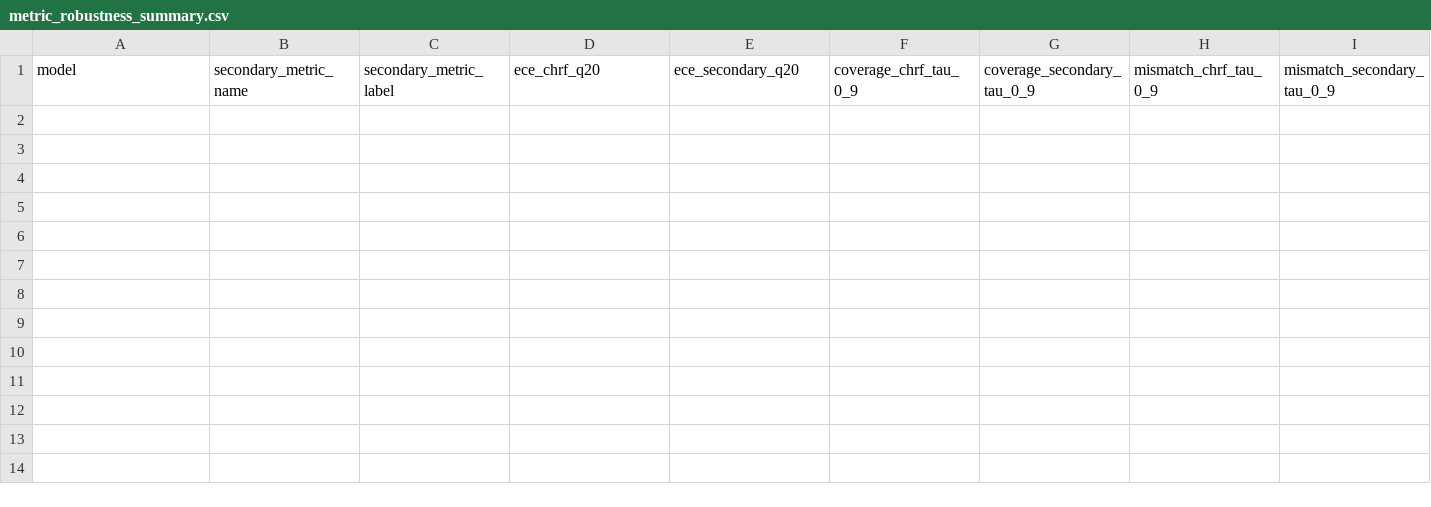
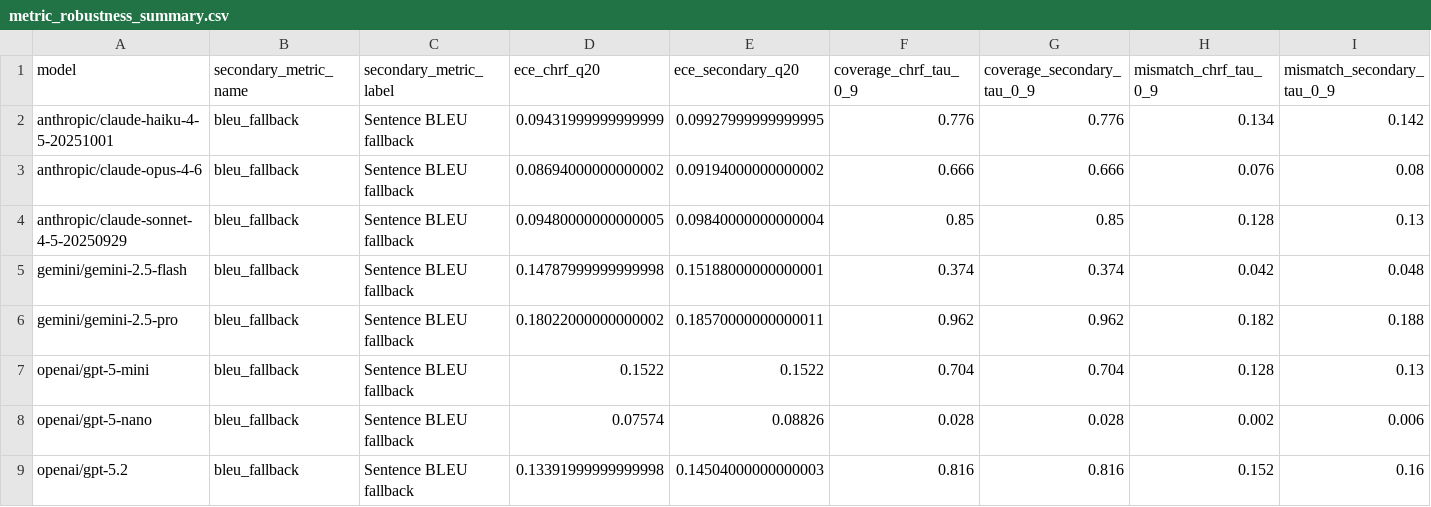
Before and after one commit to altieriumb7/llm-confidence-portability-mt, a CSV file: runs/aggregated/metric_robustness/metric_robustness_summary.csv, drawn as a sheet; only a part is shown; rows hold the shown columns only; the diff names each change by its address in the sheet, - before the commit and + after, or states it on an @@ line.

```diff
--- a/runs/aggregated/metric_robustness/metric_robustness_summary.csv
+++ b/runs/aggregated/metric_robustness/metric_robustness_summary.csv
+row 2: anthropic/claude-haiku-4-5-20251001 | bleu_fallback | Sentence BLEU fallback | 0.09431999999999999 | 0.09927999999999995 | 0.776 | 0.776 | 0.134 | 0.142
+row 3: anthropic/claude-opus-4-6 | bleu_fallback | Sentence BLEU fallback | 0.08694000000000002 | 0.09194000000000002 | 0.666 | 0.666 | 0.076 | 0.08
+row 4: anthropic/claude-sonnet-4-5-20250929 | bleu_fallback | Sentence BLEU fallback | 0.09480000000000005 | 0.09840000000000004 | 0.85 | 0.85 | 0.128 | 0.13
+row 5: gemini/gemini-2.5-flash | bleu_fallback | Sentence BLEU fallback | 0.14787999999999998 | 0.15188000000000001 | 0.374 | 0.374 | 0.042 | 0.048
+row 6: gemini/gemini-2.5-pro | bleu_fallback | Sentence BLEU fallback | 0.18022000000000002 | 0.18570000000000011 | 0.962 | 0.962 | 0.182 | 0.188
+row 7: openai/gpt-5-mini | bleu_fallback | Sentence BLEU fallback | 0.1522 | 0.1522 | 0.704 | 0.704 | 0.128 | 0.13
+row 8: openai/gpt-5-nano | bleu_fallback | Sentence BLEU fallback | 0.07574 | 0.08826 | 0.028 | 0.028 | 0.002 | 0.006
+row 9: openai/gpt-5.2 | bleu_fallback | Sentence BLEU fallback | 0.13391999999999998 | 0.14504000000000003 | 0.816 | 0.816 | 0.152 | 0.16
```
Also changed, not shown: runs/aggregated/parse_audit/parse_warning_audit_summary.csv, 38 other files.
